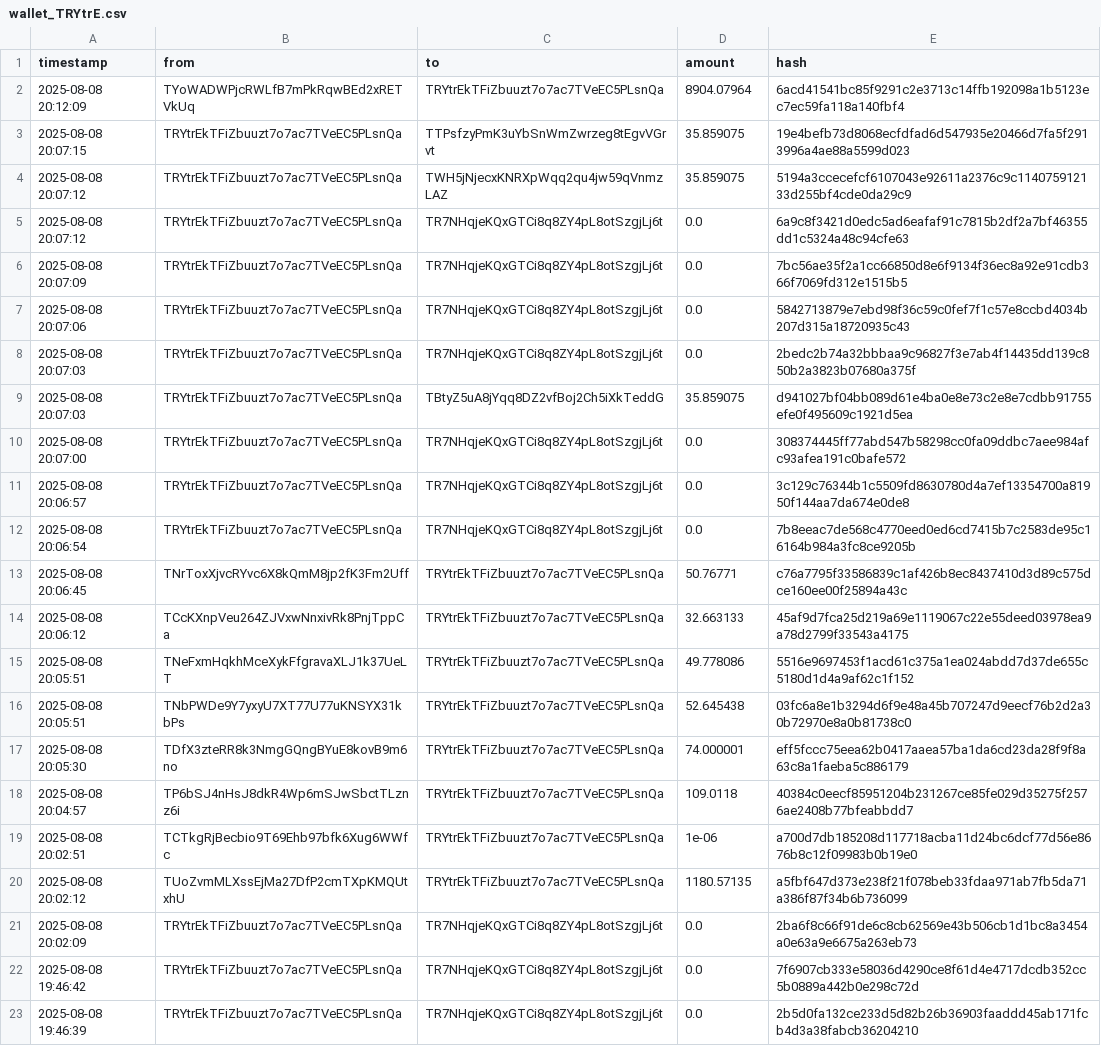
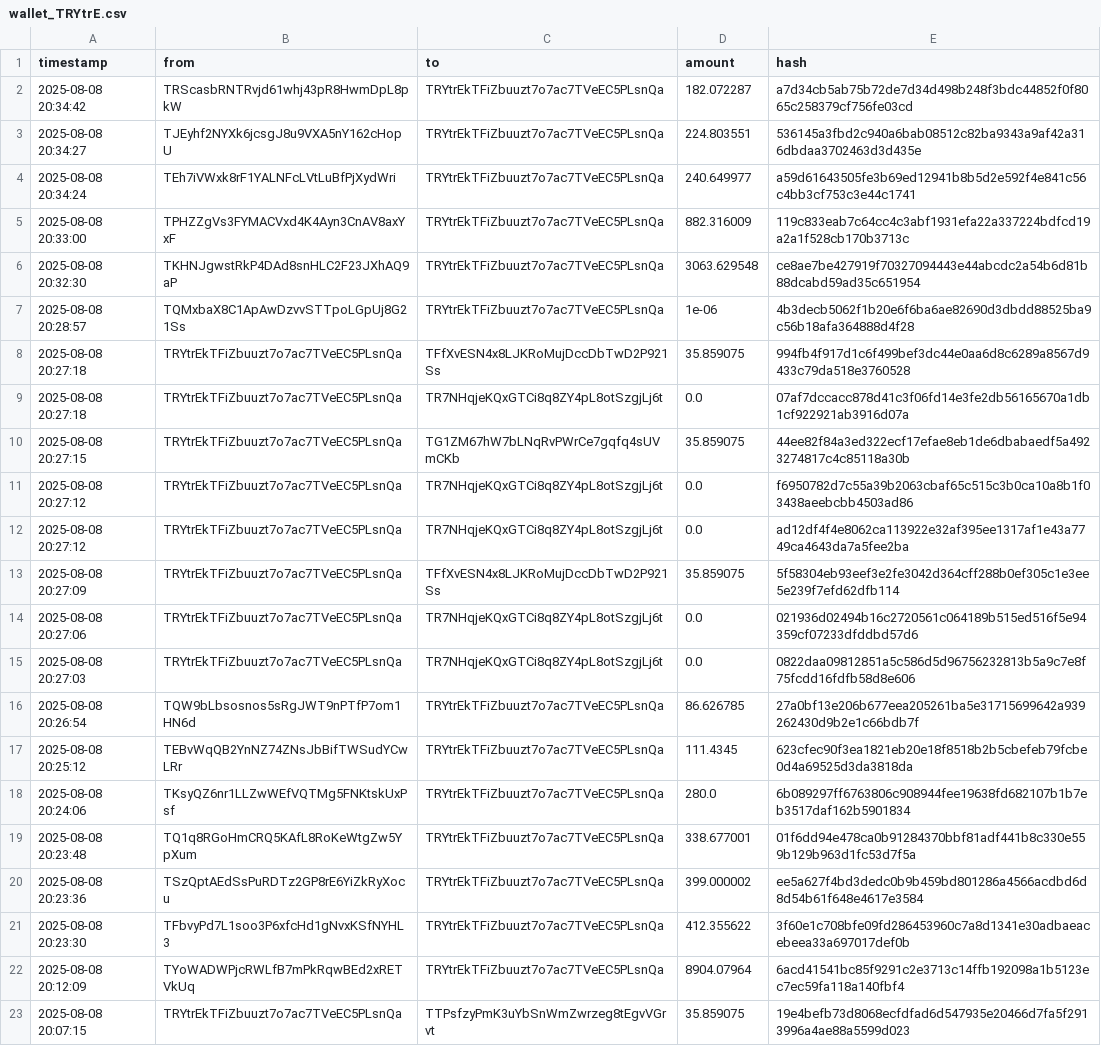
Before and after one commit to Lexsuss/tron-wallet-monitor, a CSV file: data/wallet_TRYtrE.csv, drawn as a sheet; only a part is shown; the shorter side is filled out with more unchanged rows.

```diff
--- a/data/wallet_TRYtrE.csv
+++ b/data/wallet_TRYtrE.csv
@@ -1,2 +1,22 @@
 timestamp,from,to,amount,hash
+2025-08-08 20:34:42,TRScasbRNTRvjd61whj43pR8HwmDpL8pkW,TRYtrEkTFiZbuuzt7o7ac7TVeEC5PLsnQa,182.072287,a7d34cb5ab75b72de7d34d498b248f3bdc44852f0f8065c258379cf756fe03cd
+2025-08-08 20:34:27,TJEyhf2NYXk6jcsgJ8u9VXA5nY162cHopU,TRYtrEkTFiZbuuzt7o7ac7TVeEC5PLsnQa,224.803551,536145a3fbd2c940a6bab08512c82ba9343a9af42a316dbdaa3702463d3d435e
+2025-08-08 20:34:24,TEh7iVWxk8rF1YALNFcLVtLuBfPjXydWri,TRYtrEkTFiZbuuzt7o7ac7TVeEC5PLsnQa,240.649977,a59d61643505fe3b69ed12941b8b5d2e592f4e841c56c4bb3cf753c3e44c1741
+2025-08-08 20:33:00,TPHZZgVs3FYMACVxd4K4Ayn3CnAV8axYxF,TRYtrEkTFiZbuuzt7o7ac7TVeEC5PLsnQa,882.316009,119c833eab7c64cc4c3abf1931efa22a337224bdfcd19a2a1f528cb170b3713c
+2025-08-08 20:32:30,TKHNJgwstRkP4DAd8snHLC2F23JXhAQ9aP,TRYtrEkTFiZbuuzt7o7ac7TVeEC5PLsnQa,3063.629548,ce8ae7be427919f70327094443e44abcdc2a54b6d81b88dcabd59ad35c651954
+2025-08-08 20:28:57,TQMxbaX8C1ApAwDzvvSTTpoLGpUj8G21Ss,TRYtrEkTFiZbuuzt7o7ac7TVeEC5PLsnQa,1e-06,4b3decb5062f1b20e6f6ba6ae82690d3dbdd88525ba9c56b18afa364888d4f28
+2025-08-08 20:27:18,TRYtrEkTFiZbuuzt7o7ac7TVeEC5PLsnQa,TFfXvESN4x8LJKRoMujDccDbTwD2P921Ss,35.859075,994fb4f917d1c6f499bef3dc44e0aa6d8c6289a8567d9433c79da518e3760528
+2025-08-08 20:27:18,TRYtrEkTFiZbuuzt7o7ac7TVeEC5PLsnQa,TR7NHqjeKQxGTCi8q8ZY4pL8otSzgjLj6t,0.0,07af7dccacc878d41c3f06fd14e3fe2db56165670a1db1cf922921ab3916d07a
+2025-08-08 20:27:15,TRYtrEkTFiZbuuzt7o7ac7TVeEC5PLsnQa,TG1ZM67hW7bLNqRvPWrCe7gqfq4sUVmCKb,35.859075,44ee82f84a3ed322ecf17efae8eb1de6dbabaedf5a4923274817c4c85118a30b
+2025-08-08 20:27:12,TRYtrEkTFiZbuuzt7o7ac7TVeEC5PLsnQa,TR7NHqjeKQxGTCi8q8ZY4pL8otSzgjLj6t,0.0,f6950782d7c55a39b2063cbaf65c515c3b0ca10a8b1f03438aeebcbb4503ad86
+2025-08-08 20:27:12,TRYtrEkTFiZbuuzt7o7ac7TVeEC5PLsnQa,TR7NHqjeKQxGTCi8q8ZY4pL8otSzgjLj6t,0.0,ad12df4f4e8062ca113922e32af395ee1317af1e43a7749ca4643da7a5fee2ba
+2025-08-08 20:27:09,TRYtrEkTFiZbuuzt7o7ac7TVeEC5PLsnQa,TFfXvESN4x8LJKRoMujDccDbTwD2P921Ss,35.859075,5f58304eb93eef3e2fe3042d364cff288b0ef305c1e3ee5e239f7efd62dfb114
+2025-08-08 20:27:06,TRYtrEkTFiZbuuzt7o7ac7TVeEC5PLsnQa,TR7NHqjeKQxGTCi8q8ZY4pL8otSzgjLj6t,0.0,021936d02494b16c2720561c064189b515ed516f5e94359cf07233dfddbd57d6
+2025-08-08 20:27:03,TRYtrEkTFiZbuuzt7o7ac7TVeEC5PLsnQa,TR7NHqjeKQxGTCi8q8ZY4pL8otSzgjLj6t,0.0,0822daa09812851a5c586d5d96756232813b5a9c7e8f75fcdd16fdfb58d8e606
+2025-08-08 20:26:54,TQW9bLbsosnos5sRgJWT9nPTfP7om1HN6d,TRYtrEkTFiZbuuzt7o7ac7TVeEC5PLsnQa,86.626785,27a0bf13e206b677eea205261ba5e31715699642a939262430d9b2e1c66bdb7f
+2025-08-08 20:25:12,TEBvWqQB2YnNZ74ZNsJbBifTWSudYCwLRr,TRYtrEkTFiZbuuzt7o7ac7TVeEC5PLsnQa,111.4345,623cfec90f3ea1821eb20e18f8518b2b5cbefeb79fcbe0d4a69525d3da3818da
+2025-08-08 20:24:06,TKsyQZ6nr1LLZwWEfVQTMg5FNKtskUxPsf,TRYtrEkTFiZbuuzt7o7ac7TVeEC5PLsnQa,280.0,6b089297ff6763806c908944fee19638fd682107b1b7eb3517daf162b5901834
+2025-08-08 20:23:48,TQ1q8RGoHmCRQ5KAfL8RoKeWtgZw5YpXum,TRYtrEkTFiZbuuzt7o7ac7TVeEC5PLsnQa,338.677001,01f6dd94e478ca0b91284370bbf81adf441b8c330e559b129b963d1fc53d7f5a
+2025-08-08 20:23:36,TSzQptAEdSsPuRDTz2GP8rE6YiZkRyXocu,TRYtrEkTFiZbuuzt7o7ac7TVeEC5PLsnQa,399.000002,ee5a627f4bd3dedc0b9b459bd801286a4566acdbd6d8d54b61f648e4617e3584
+2025-08-08 20:23:30,TFbvyPd7L1soo3P6xfcHd1gNvxKSfNYHL3,TRYtrEkTFiZbuuzt7o7ac7TVeEC5PLsnQa,412.355622,3f60e1c708bfe09fd286453960c7a8d1341e30adbaeacebeea33a697017def0b
 2025-08-08 20:12:09,TYoWADWPjcRWLfB7mPkRqwBEd2xRETVkUq,TRYtrEkTFiZbuuzt7o7ac7TVeEC5PLsnQa,8904.07964,6acd41541bc85f9291c2e3713c14ffb192098a1b5123ec7ec59fa118a140fbf4
```
